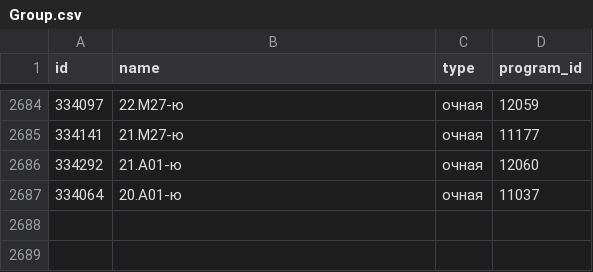
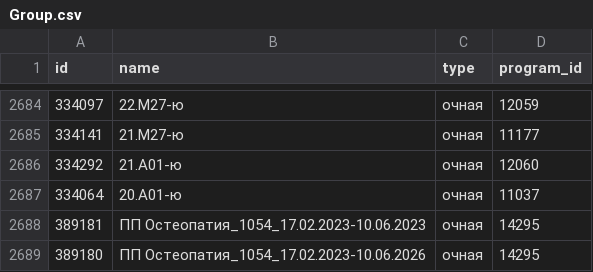
Before and after one commit to Anton-Kraev/timetable-database, a CSV file: CSV/Group.csv, drawn as a sheet; only a part is shown, gaps mark what is left out.

Commit message:
Change Educator, Group, Division and Program tables

```diff
--- a/CSV/Group.csv
+++ b/CSV/Group.csv
@@ -2687 +2687,3 @@ id,name,type,program_id
 334064,20.А01-ю,очная,11037
+389181,ПП Остеопатия_1054_17.02.2023-10.06.2023,очная,14295
+389180,ПП Остеопатия_1054_17.02.2023-10.06.2026,очная,14295
```
Also changed, not shown: CSV/Division.csv.
